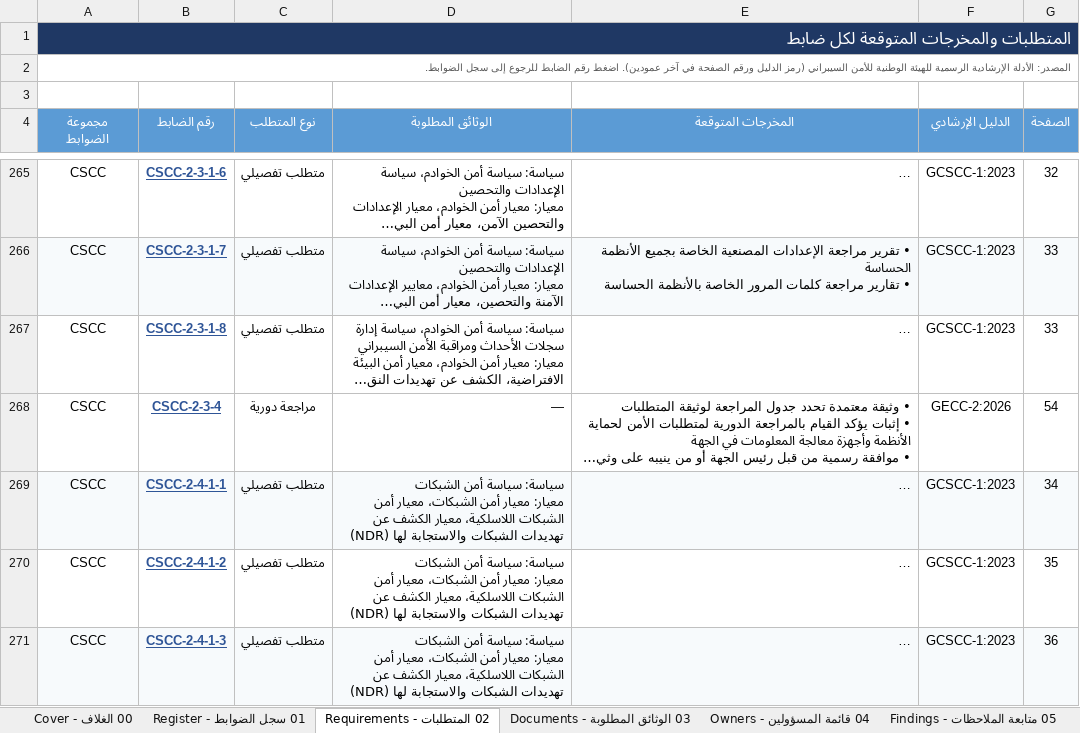
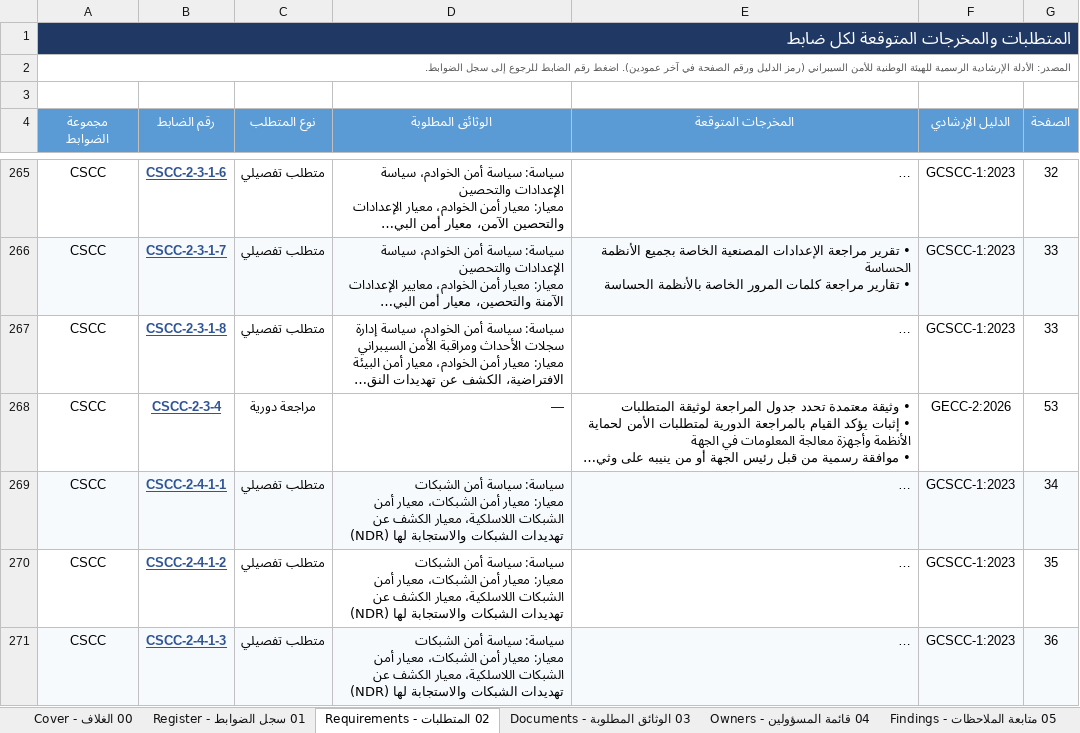
Before and after one commit to Raseel-Almutairi/portfolio, an Excel workbook: nca-tool/NCA_Compliance_Register_Sample.xlsx, sheet 02 المتطلبات - Requirements, drawn as a sheet; only a part is shown, gaps mark what is left out; long unchanged cells end in …; values as stored, in another font and other column widths than the file's, no borders; the diff covers the shown part only; the diff names each change by its address in the sheet, - before the commit and + after, or states it on an @@ line.

```diff
--- a/nca-tool/NCA_Compliance_Register_Sample.xlsx (sheet 02 المتطلبات - Requirements)
+++ b/nca-tool/NCA_Compliance_Register_Sample.xlsx (sheet 02 المتطلبات - Requirements)
-G268 (الصفحة): 54
+G268 (الصفحة): 53
```
Also changed, not shown: 17 edited cells elsewhere in this sheet, sheet 01 سجل الضوابط - Register, nca-powerbi/3_Sample_Data.xlsx, nca-powerbi/4_Blank_Data.xlsx, 7 other files.
